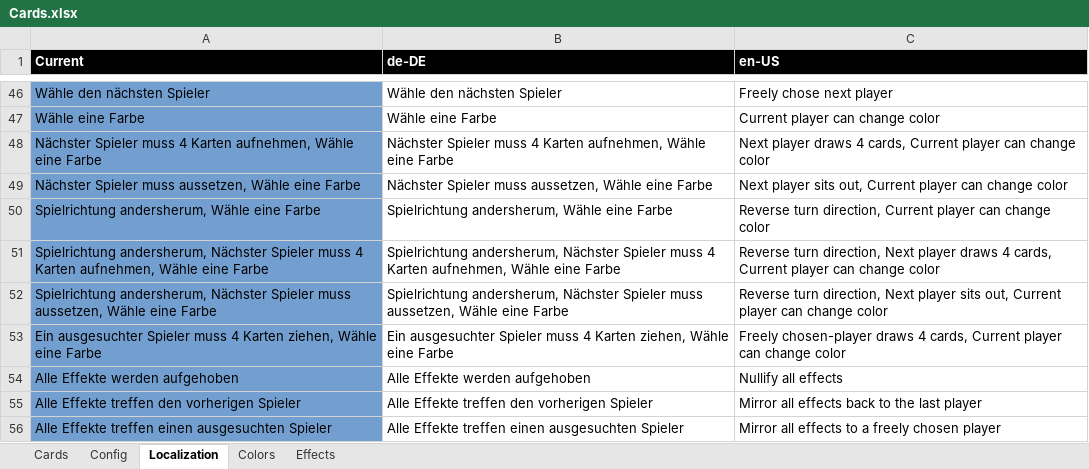
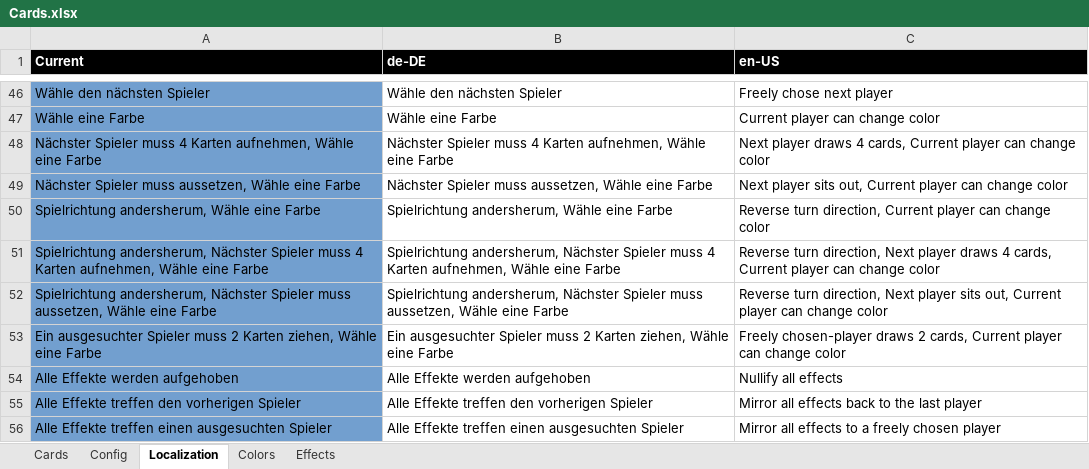
Before and after one commit to Hawkynt/Chromatyx, an Excel workbook: Cards.xlsx, sheet Localization, drawn as a sheet; only a part is shown, gaps mark what is left out; values as stored, in another font and other column widths than the file's, no borders; the diff names each change by its address in the sheet, - before the commit and + after, or states it on an @@ line.

```diff
--- a/Cards.xlsx (sheet Localization)
+++ b/Cards.xlsx (sheet Localization)
-A53 (Current): …Spieler muss 4 Karten ziehen,…
+A53 (Current): …Spieler muss 2 Karten ziehen,…
-B53 (de-DE): …Spieler muss 4 Karten ziehen,…
+B53 (de-DE): …Spieler muss 2 Karten ziehen,…
-C53 (en-US): …chosen-player draws 4 cards, Current…
+C53 (en-US): …chosen-player draws 2 cards, Current…
```
Also changed, not shown: sheet Cards, sheet Effects.
